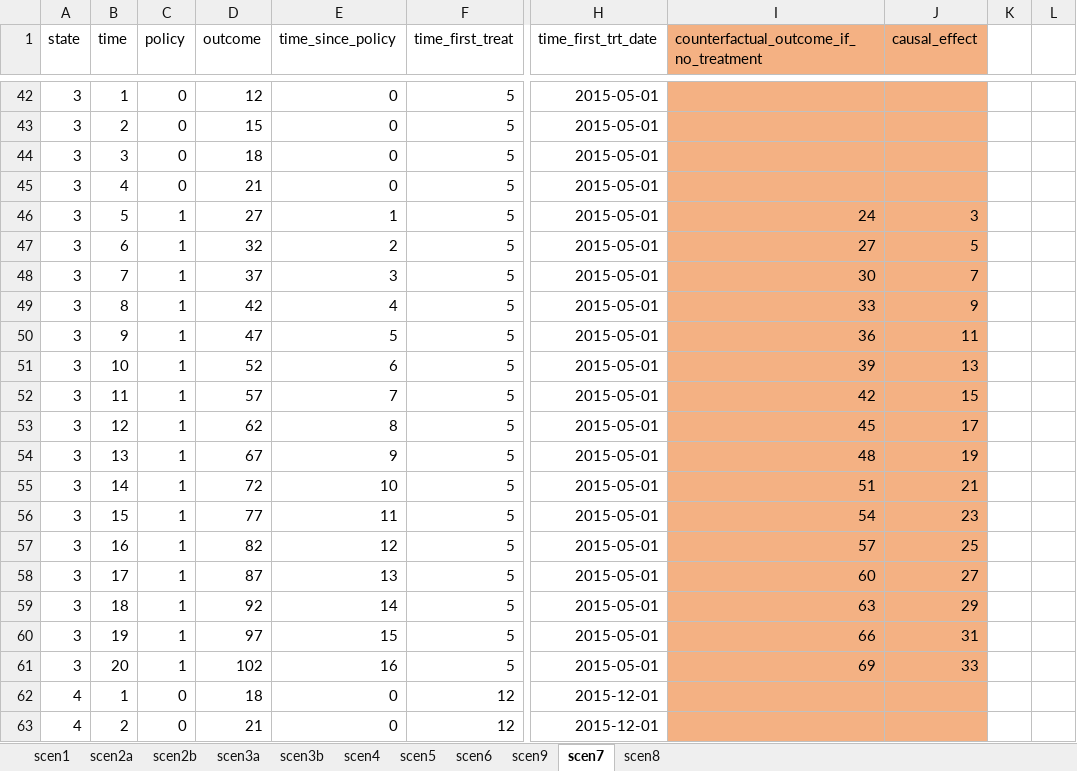
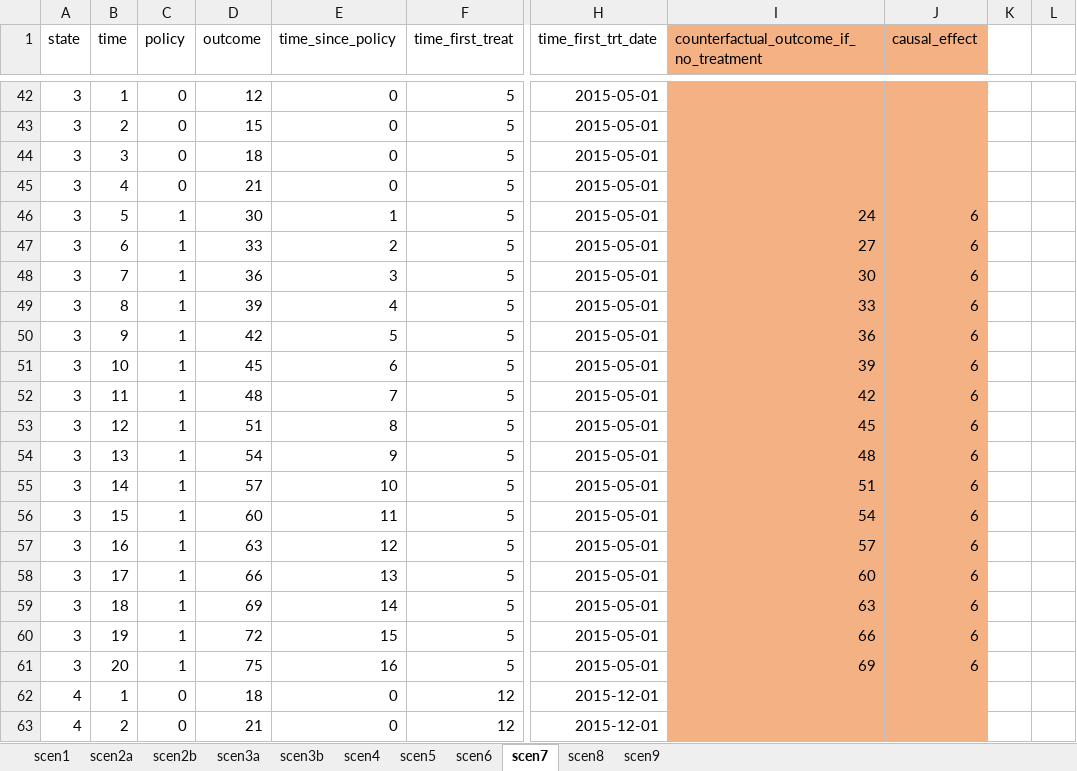
Before and after one commit to corinne-riddell/Guide-to-DID-estimators, an Excel workbook: data/scenarios.xlsx, sheet scen7, drawn as a sheet; only a part is shown, gaps mark what is left out; values as stored, in another font and other column widths than the file's, no borders; charts and pictures not drawn; the diff covers the shown part only; the diff names each change by its address in the sheet, - before the commit and + after, or states it on an @@ line.

Commit message:
updated xls sheet labels

```diff
--- a/data/scenarios.xlsx (sheet scen7)
+++ b/data/scenarios.xlsx (sheet scen7)
@@ sheet tab order changed: scen1 | scen2a | scen2b | scen3a | scen3b | scen4 | scen5 | scen6 | scen7 | scen8 | scen9 @@
-D46 (outcome): 27
+D46 (outcome): 30
-J46 (causal_effect): 3
+J46 (causal_effect): 6
-D47 (outcome): 32
+D47 (outcome): 33
-J47 (causal_effect): 5
+J47 (causal_effect): 6
-D48 (outcome): 37
+D48 (outcome): 36
-J48 (causal_effect): 7
+J48 (causal_effect): 6
-D49 (outcome): 42
+D49 (outcome): 39
-J49 (causal_effect): 9
+J49 (causal_effect): 6
-D50 (outcome): 47
+D50 (outcome): 42
-J50 (causal_effect): 11
+J50 (causal_effect): 6
-D51 (outcome): 52
+D51 (outcome): 45
-J51 (causal_effect): 13
+J51 (causal_effect): 6
-D52 (outcome): 57
+D52 (outcome): 48
-J52 (causal_effect): 15
+J52 (causal_effect): 6
-D53 (outcome): 62
+D53 (outcome): 51
-J53 (causal_effect): 17
+J53 (causal_effect): 6
-D54 (outcome): 67
+D54 (outcome): 54
-J54 (causal_effect): 19
+J54 (causal_effect): 6
-D55 (outcome): 72
+D55 (outcome): 57
-J55 (causal_effect): 21
+J55 (causal_effect): 6
-D56 (outcome): 77
+D56 (outcome): 60
-J56 (causal_effect): 23
+J56 (causal_effect): 6
-D57 (outcome): 82
+D57 (outcome): 63
-J57 (causal_effect): 25
+J57 (causal_effect): 6
-D58 (outcome): 87
+D58 (outcome): 66
-J58 (causal_effect): 27
+J58 (causal_effect): 6
-D59 (outcome): 92
+D59 (outcome): 69
-J59 (causal_effect): 29
+J59 (causal_effect): 6
-D60 (outcome): 97
+D60 (outcome): 72
-J60 (causal_effect): 31
+J60 (causal_effect): 6
-D61 (outcome): 102
+D61 (outcome): 75
-J61 (causal_effect): 33
+J61 (causal_effect): 6
```
Also changed, not shown: 18 edited cells elsewhere in this sheet, sheet scen8, sheet scen9, formulas that keep their value.
